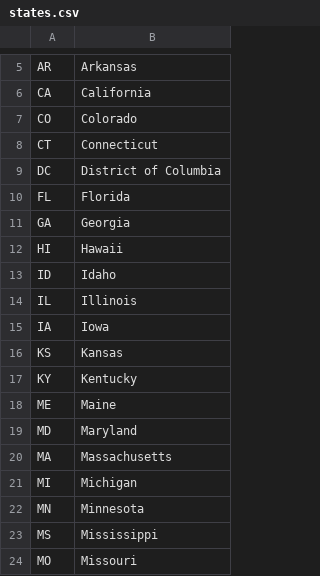
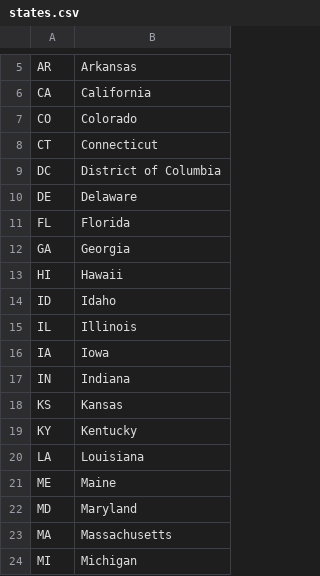
Before and after one commit to matelau/CentsRails, a CSV file: query_service/states.csv, drawn as a sheet; only a part is shown, gaps mark what is left out; the shorter side is filled out with more unchanged rows; the diff names each change by its address in the sheet, - before the commit and + after, or states it on an @@ line.

Commit message:
revert file

```diff
--- a/query_service/states.csv
+++ b/query_service/states.csv
+row 10: DE | Delaware
+row 17: IN | Indiana
+row 20: LA | Louisiana
```
